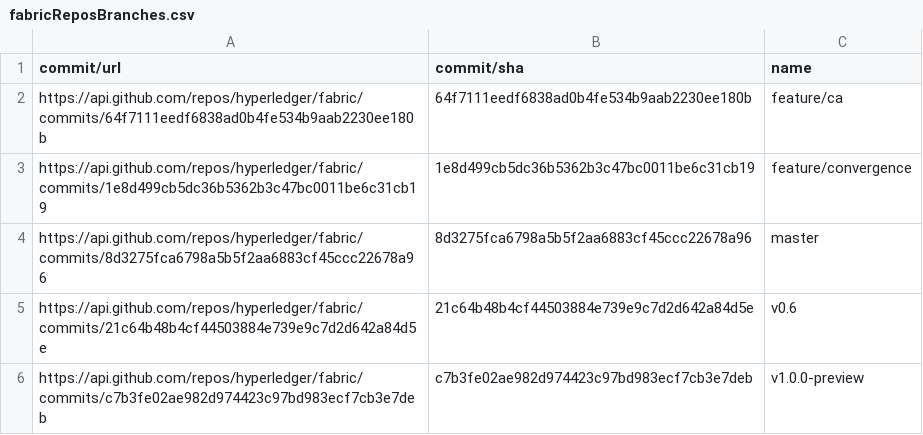
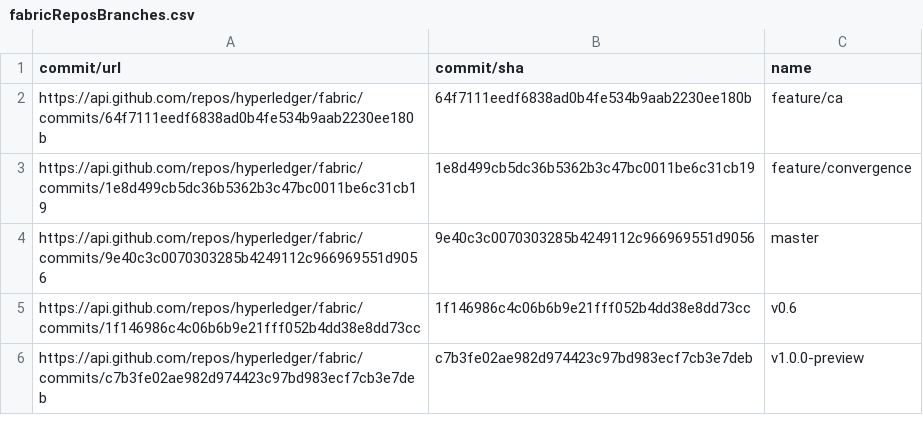
Before and after one commit to aseempahuja/gitCrawl, a CSV file: fabric/fabricReposBranches.csv, drawn as a sheet.

```diff
--- a/fabric/fabricReposBranches.csv
+++ b/fabric/fabricReposBranches.csv
@@ -3,4 +3,4 @@ https://api.github.com/repos/hyperledger/fabric/commits/64f7111eedf6838ad0b4fe53
 https://api.github.com/repos/hyperledger/fabric/commits/1e8d499cb5dc36b5362b3c47bc0011be6c31cb19,1e8d499cb5dc36b5362b3c47bc0011be6c31cb19,feature/convergence
-https://api.github.com/repos/hyperledger/fabric/commits/8d3275fca6798a5b5f2aa6883cf45ccc22678a96,8d3275fca6798a5b5f2aa6883cf45ccc22678a96,master
-https://api.github.com/repos/hyperledger/fabric/commits/21c64b48b4cf44503884e739e9c7d2d642a84d5e,21c64b48b4cf44503884e739e9c7d2d642a84d5e,v0.6
+https://api.github.com/repos/hyperledger/fabric/commits/9e40c3c0070303285b4249112c966969551d9056,9e40c3c0070303285b4249112c966969551d9056,master
+https://api.github.com/repos/hyperledger/fabric/commits/1f146986c4c06b6b9e21fff052b4dd38e8dd73cc,1f146986c4c06b6b9e21fff052b4dd38e8dd73cc,v0.6
 https://api.github.com/repos/hyperledger/fabric/commits/c7b3fe02ae982d974423c97bd983ecf7cb3e7deb,c7b3fe02ae982d974423c97bd983ecf7cb3e7deb,v1.0.0-preview
```
Also changed, not shown: 12 other files.
